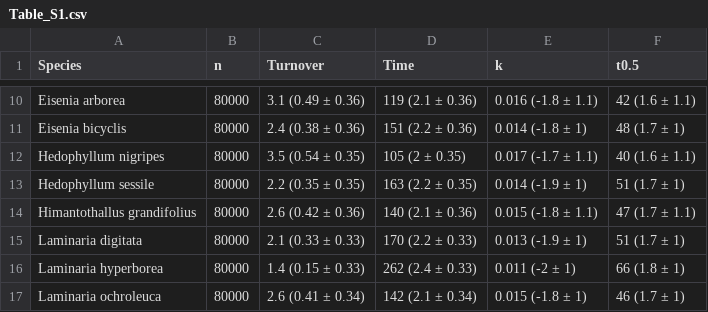
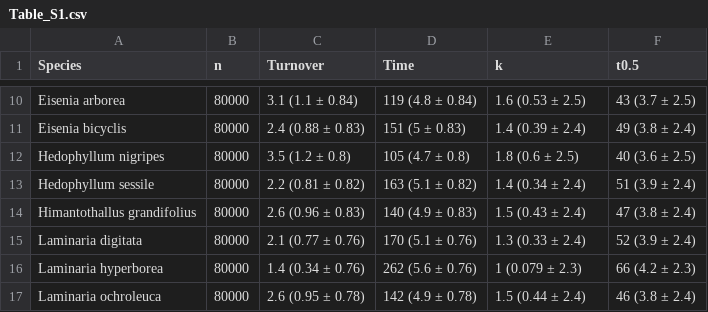
Before and after one commit to lukaseamus/dead-deco, a CSV file: Tables/Table_S1.csv, drawn as a sheet; only a part is shown, gaps mark what is left out; the diff covers the shown part only; the diff names each change by its address in the sheet, - before the commit and + after, or states it on an @@ line.

```diff
--- a/Tables/Table_S1.csv
+++ b/Tables/Table_S1.csv
-C10 (Turnover): 3.1 (0.49 ± 0.36)
+C10 (Turnover): 3.1 (1.1 ± 0.84)
-D10 (Time): 119 (2.1 ± 0.36)
+D10 (Time): 119 (4.8 ± 0.84)
-E10 (k): 0.016 (-1.8 ± 1.1)
+E10 (k): 1.6 (0.53 ± 2.5)
-F10 (t0.5): 42 (1.6 ± 1.1)
+F10 (t0.5): 43 (3.7 ± 2.5)
-C11 (Turnover): 2.4 (0.38 ± 0.36)
+C11 (Turnover): 2.4 (0.88 ± 0.83)
-D11 (Time): 151 (2.2 ± 0.36)
+D11 (Time): 151 (5 ± 0.83)
-E11 (k): 0.014 (-1.8 ± 1)
+E11 (k): 1.4 (0.39 ± 2.4)
-F11 (t0.5): 48 (1.7 ± 1)
+F11 (t0.5): 49 (3.8 ± 2.4)
-C12 (Turnover): 3.5 (0.54 ± 0.35)
+C12 (Turnover): 3.5 (1.2 ± 0.8)
-D12 (Time): 105 (2 ± 0.35)
+D12 (Time): 105 (4.7 ± 0.8)
-E12 (k): 0.017 (-1.7 ± 1.1)
+E12 (k): 1.8 (0.6 ± 2.5)
-F12 (t0.5): 40 (1.6 ± 1.1)
+F12 (t0.5): 40 (3.6 ± 2.5)
-C13 (Turnover): 2.2 (0.35 ± 0.35)
+C13 (Turnover): 2.2 (0.81 ± 0.82)
-D13 (Time): 163 (2.2 ± 0.35)
+D13 (Time): 163 (5.1 ± 0.82)
-E13 (k): 0.014 (-1.9 ± 1)
+E13 (k): 1.4 (0.34 ± 2.4)
-F13 (t0.5): 51 (1.7 ± 1)
+F13 (t0.5): 51 (3.9 ± 2.4)
-C14 (Turnover): 2.6 (0.42 ± 0.36)
+C14 (Turnover): 2.6 (0.96 ± 0.83)
-D14 (Time): 140 (2.1 ± 0.36)
+D14 (Time): 140 (4.9 ± 0.83)
-E14 (k): 0.015 (-1.8 ± 1.1)
+E14 (k): 1.5 (0.43 ± 2.4)
-F14 (t0.5): 47 (1.7 ± 1.1)
+F14 (t0.5): 47 (3.8 ± 2.4)
-C15 (Turnover): 2.1 (0.33 ± 0.33)
+C15 (Turnover): 2.1 (0.77 ± 0.76)
-D15 (Time): 170 (2.2 ± 0.33)
+D15 (Time): 170 (5.1 ± 0.76)
-E15 (k): 0.013 (-1.9 ± 1)
+E15 (k): 1.3 (0.33 ± 2.4)
-F15 (t0.5): 51 (1.7 ± 1)
+F15 (t0.5): 52 (3.9 ± 2.4)
-C16 (Turnover): 1.4 (0.15 ± 0.33)
+C16 (Turnover): 1.4 (0.34 ± 0.76)
-D16 (Time): 262 (2.4 ± 0.33)
+D16 (Time): 262 (5.6 ± 0.76)
-E16 (k): 0.011 (-2 ± 1)
+E16 (k): 1 (0.079 ± 2.3)
-F16 (t0.5): 66 (1.8 ± 1)
+F16 (t0.5): 66 (4.2 ± 2.3)
-C17 (Turnover): 2.6 (0.41 ± 0.34)
+C17 (Turnover): 2.6 (0.95 ± 0.78)
-D17 (Time): 142 (2.1 ± 0.34)
+D17 (Time): 142 (4.9 ± 0.78)
-E17 (k): 0.015 (-1.8 ± 1)
+E17 (k): 1.5 (0.44 ± 2.4)
-F17 (t0.5): 46 (1.7 ± 1)
+F17 (t0.5): 46 (3.8 ± 2.4)
```
Also changed, not shown: 108 edited cells elsewhere in this file, Tables/Table_1.1.csv, Tables/Table_S3.csv, 50 other files.
